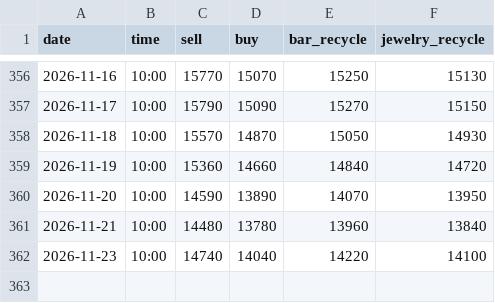
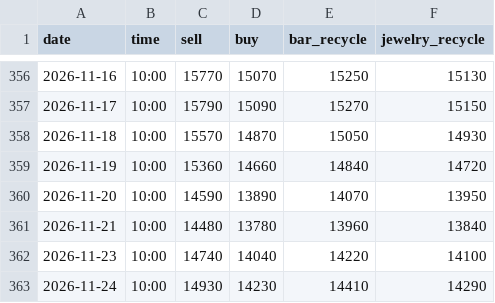
Before and after one commit to nmymdf/gold, a CSV file: data/shop.csv, drawn as a sheet; only a part is shown, gaps mark what is left out; the diff names each change by its address in the sheet, - before the commit and + after, or states it on an @@ line.

```diff
--- a/data/shop.csv
+++ b/data/shop.csv
+row 363: 2026-11-24 | 10:00 | 14930 | 14230 | 14410 | 14290
```
Also changed, not shown: data/bot.csv.
